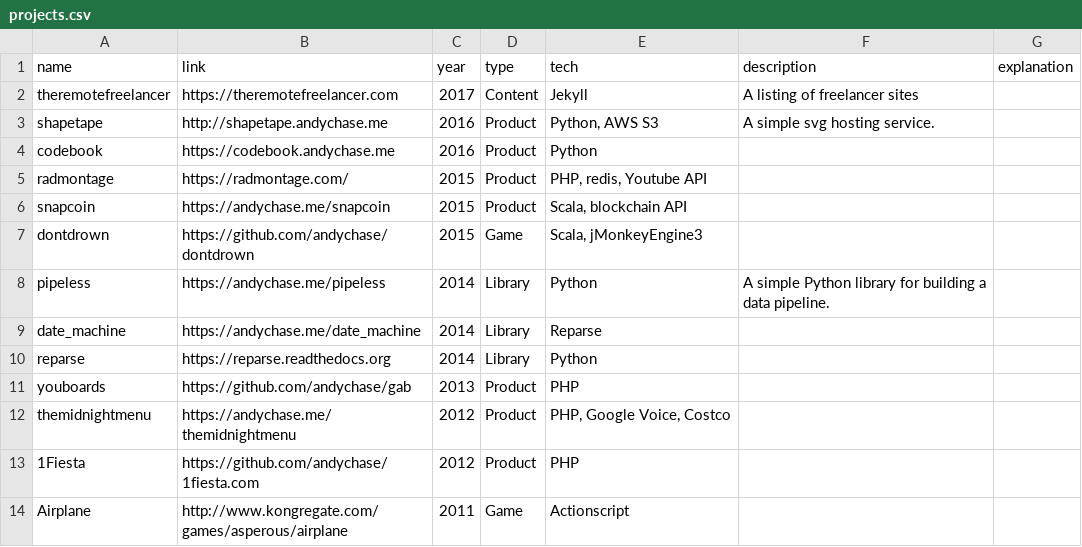
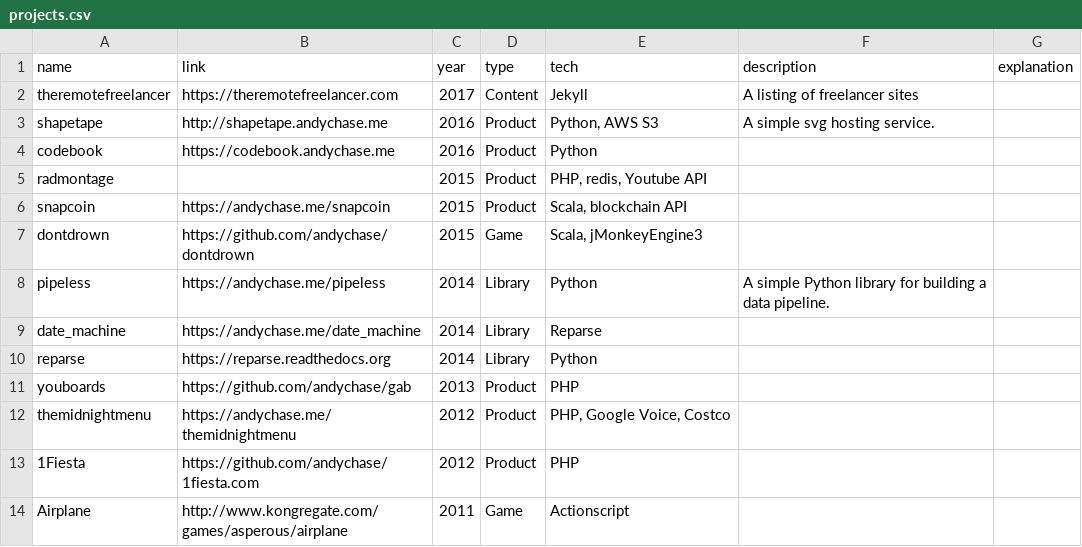
Before and after one commit to andychase/andychase.github.io, a CSV file: _data/projects.csv, drawn as a sheet.

Commit message:
Update projects.csv

```diff
--- a/_data/projects.csv
+++ b/_data/projects.csv
@@ -4,3 +4,3 @@ shapetape,http://shapetape.andychase.me,2016,Product,"Python, AWS S3",A simple s
 codebook,https://codebook.andychase.me,2016,Product,Python,,
-radmontage,https://radmontage.com/,2015,Product,"PHP, redis, Youtube API",,
+radmontage,,2015,Product,"PHP, redis, Youtube API",,
 snapcoin,https://andychase.me/snapcoin,2015,Product,"Scala, blockchain API",,
```
